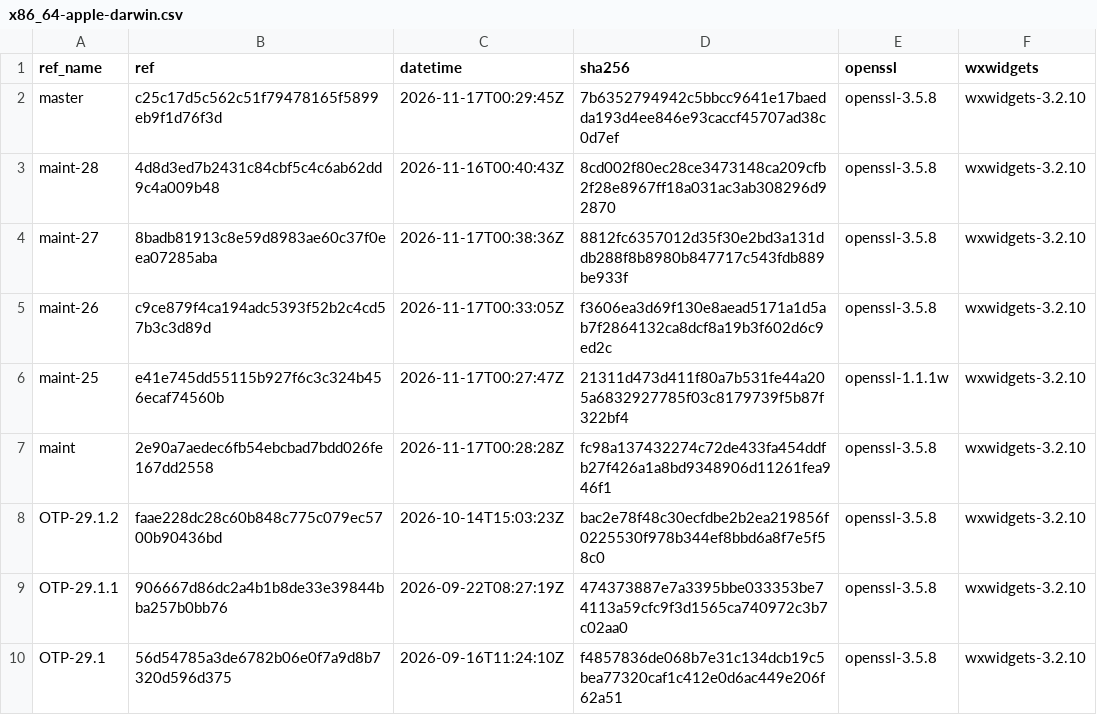
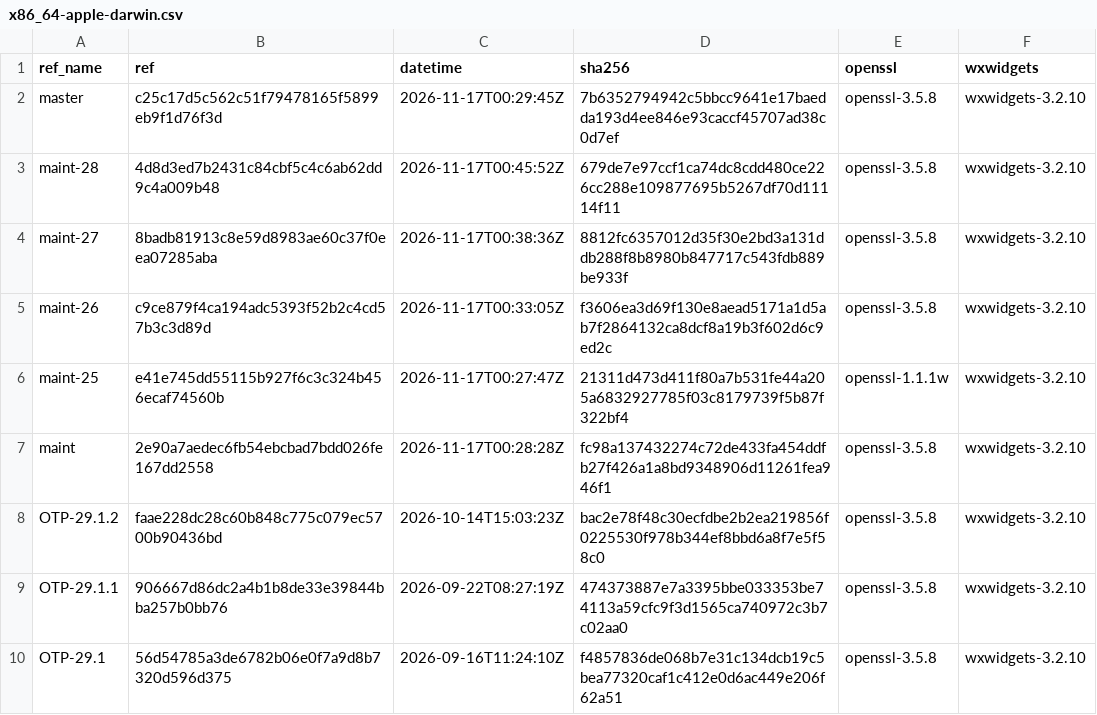
Before and after one commit to erlef/otp_builds, a CSV file: builds/x86_64-apple-darwin.csv, drawn as a sheet; only a part is shown.

```diff
--- a/builds/x86_64-apple-darwin.csv
+++ b/builds/x86_64-apple-darwin.csv
@@ -2,3 +2,3 @@ ref_name,ref,datetime,sha256,openssl,wxwidgets
 master,c25c17d5c562c51f79478165f5899eb9f1d76f3d,2026-11-17T00:29:45Z,7b6352794942c5bbcc9641e17baedda193d4ee846e93caccf45707ad38c0d7ef,openssl-3.5.8,wxwidgets-3.2.10
-maint-28,4d8d3ed7b2431c84cbf5c4c6ab62dd9c4a009b48,2026-11-16T00:40:43Z,8cd002f80ec28ce3473148ca209cfb2f28e8967ff18a031ac3ab308296d92870,openssl-3.5.8,wxwidgets-3.2.10
+maint-28,4d8d3ed7b2431c84cbf5c4c6ab62dd9c4a009b48,2026-11-17T00:45:52Z,679de7e97ccf1ca74dc8cdd480ce226cc288e109877695b5267df70d11114f11,openssl-3.5.8,wxwidgets-3.2.10
 maint-27,8badb81913c8e59d8983ae60c37f0eea07285aba,2026-11-17T00:38:36Z,8812fc6357012d35f30e2bd3a131ddb288f8b8980b847717c543fdb889be933f,openssl-3.5.8,wxwidgets-3.2.10
```
